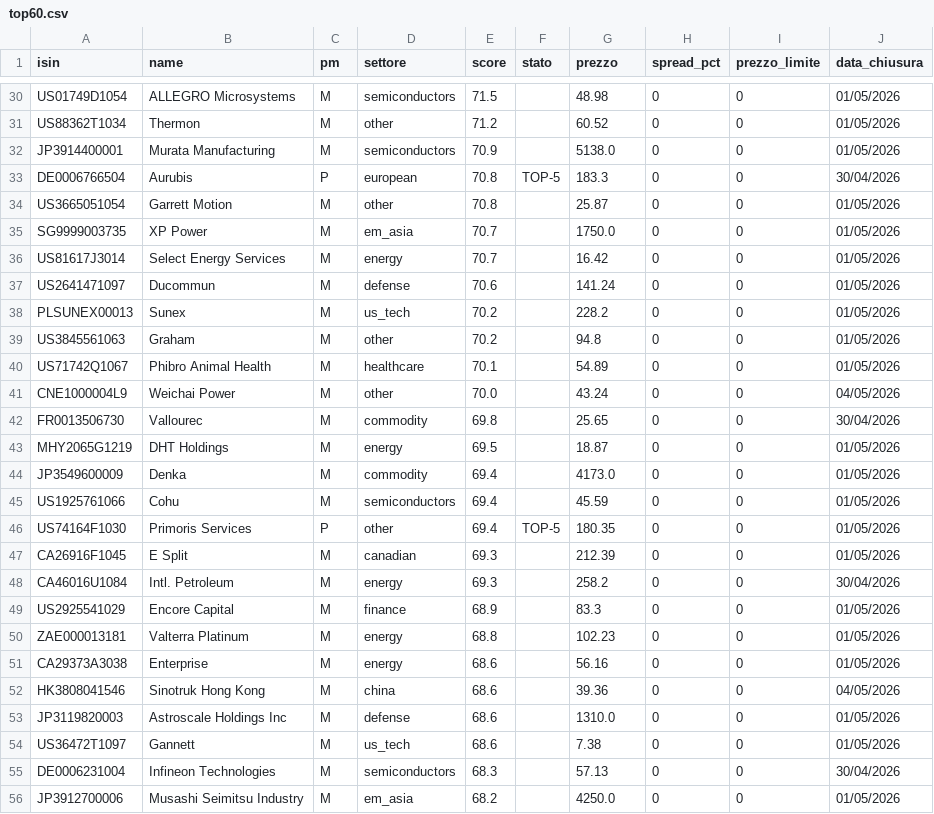
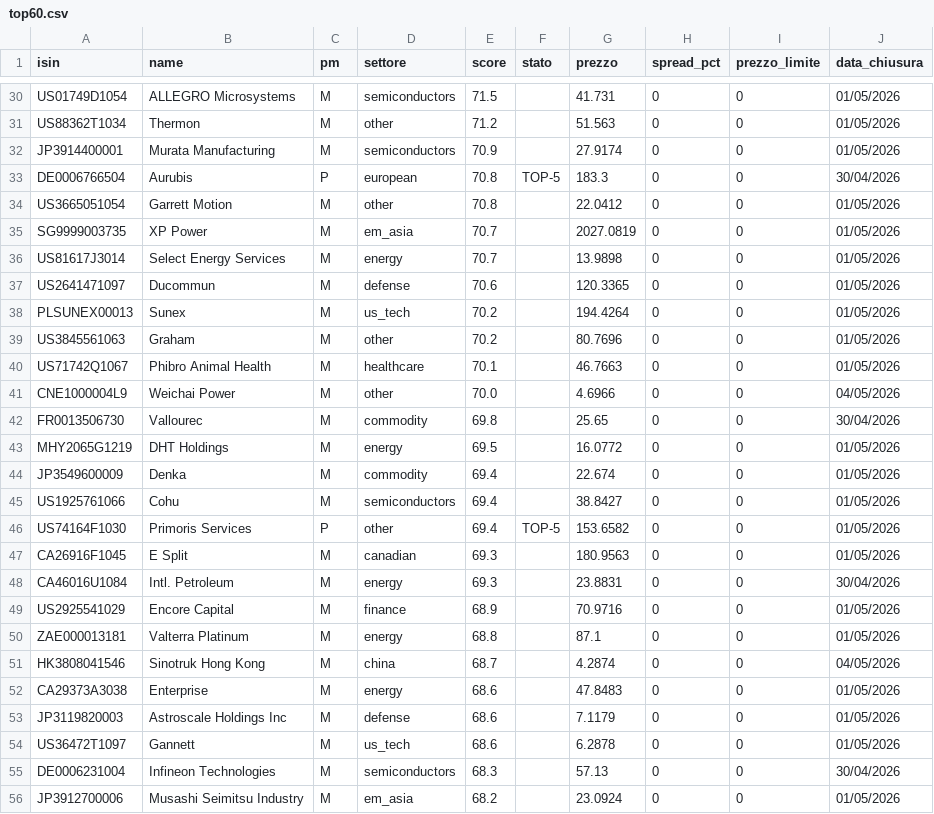
Before and after one commit to basketcampodarsego-dotcom/Trading, a CSV file: top60.csv, drawn as a sheet; only a part is shown, gaps mark what is left out; removed rows and columns are numbered as before the commit, all else as after; the diff covers the shown part only; the diff names each change by its address in the sheet, - before the commit and + after, or states it on an @@ line.

```diff
--- a/top60.csv
+++ b/top60.csv
-G30 (prezzo): 48.98
+G30 (prezzo): 41.731
-G31 (prezzo): 60.52
+G31 (prezzo): 51.563
-G32 (prezzo): 5138.0
+G32 (prezzo): 27.9174
-G34 (prezzo): 25.87
+G34 (prezzo): 22.0412
-G35 (prezzo): 1750.0
+G35 (prezzo): 2027.0819
-G36 (prezzo): 16.42
+G36 (prezzo): 13.9898
-G37 (prezzo): 141.24
+G37 (prezzo): 120.3365
-G38 (prezzo): 228.2
+G38 (prezzo): 194.4264
-G39 (prezzo): 94.8
+G39 (prezzo): 80.7696
-G40 (prezzo): 54.89
+G40 (prezzo): 46.7663
-G41 (prezzo): 43.24
+G41 (prezzo): 4.6966
-G43 (prezzo): 18.87
+G43 (prezzo): 16.0772
-G44 (prezzo): 4173.0
+G44 (prezzo): 22.674
-G45 (prezzo): 45.59
+G45 (prezzo): 38.8427
-G46 (prezzo): 180.35
+G46 (prezzo): 153.6582
-G47 (prezzo): 212.39
+G47 (prezzo): 180.9563
-G48 (prezzo): 258.2
+G48 (prezzo): 23.8831
-G49 (prezzo): 83.3
+G49 (prezzo): 70.9716
-G50 (prezzo): 102.23
+G50 (prezzo): 87.1
+row 51: HK3808041546 | Sinotruk Hong Kong | M | china | 68.7 |  | 4.2874 | 0 | 0 | 04/05/2026
-G52 (prezzo): 56.16
+G52 (prezzo): 47.8483
-row 52: HK3808041546 | Sinotruk Hong Kong | M | china | 68.6 |  | 39.36 | 0 | 0 | 04/05/2026
-G53 (prezzo): 1310.0
+G53 (prezzo): 7.1179
-G54 (prezzo): 7.38
+G54 (prezzo): 6.2878
-G56 (prezzo): 4250.0
+G56 (prezzo): 23.0924
```
Also changed, not shown: 32 edited cells elsewhere in this file.
